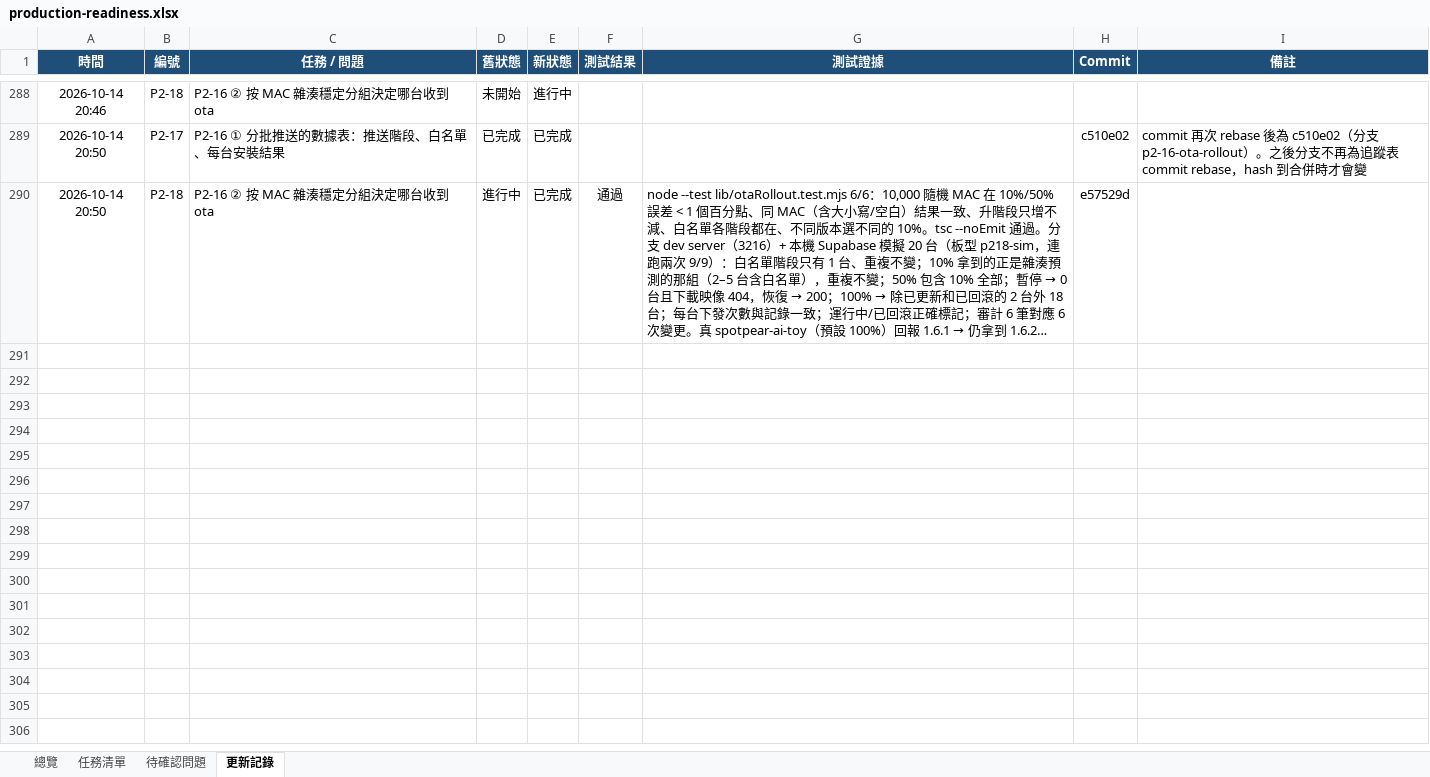
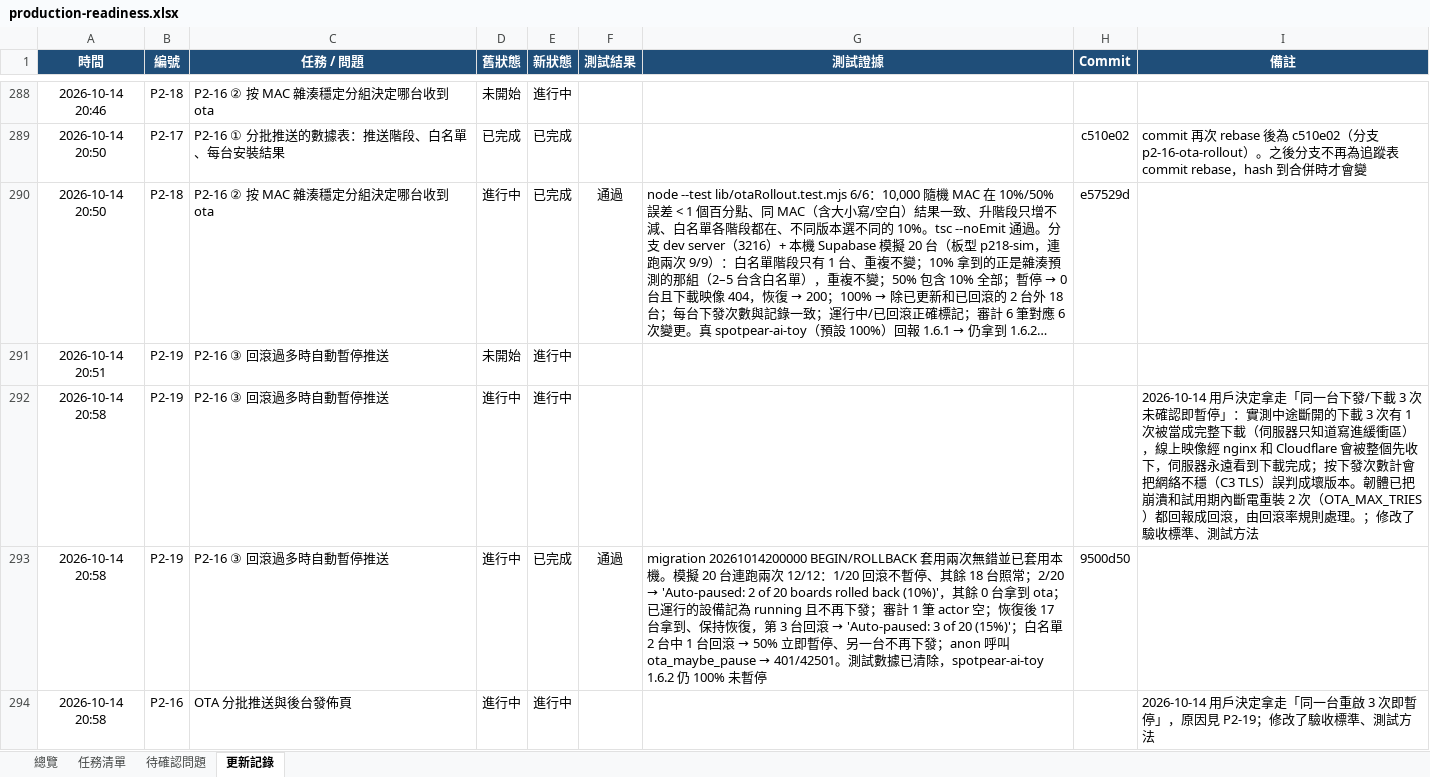
Before and after one commit to jackylee-cpu/ElatoAI, an Excel workbook: docs/production-readiness.xlsx, sheet 更新記錄, drawn as a sheet; only a part is shown, gaps mark what is left out; long unchanged cells end in …; values as stored, in another font and other column widths than the file's, no borders; the diff names each change by its address in the sheet, - before the commit and + after, or states it on an @@ line.

```diff
--- a/docs/production-readiness.xlsx (sheet 更新記錄)
+++ b/docs/production-readiness.xlsx (sheet 更新記錄)
+row 291: 2026-10-14 20:51 | P2-19 | P2-16 ③ 回滾過多時自動暫停推送 | 未開始 | 進行中
+row 292: 2026-10-14 20:58 | P2-19 | P2-16 ③ 回滾過多時自動暫停推送 | 進行中 | 進行中 |  |  |  | 2026-10-14 用戶決定拿走「同一台下發/下載 3 次未確認即暫停」：實測中途斷開的下載 3 次有 1 次被當成完整下載（伺服器只知道寫進緩衝區），線上映像經 nginx 和 Cloudflare 會被整個先收下，伺服器永遠看到下載完成；按下發次數計會把網絡不穩（C3 TLS）誤判成壞版本。韌體已把崩潰和試用期內斷電重裝 2 次（OTA_MAX_TRIES）都回報成回滾，由回滾率規則處理。；修改了驗收標準、測試方法
+row 293: 2026-10-14 20:58 | P2-19 | P2-16 ③ 回滾過多時自動暫停推送 | 進行中 | 已完成 | 通過 | migration 20261014200000 BEGIN/ROLLBACK 套用兩次無錯並已套用本機。模擬 20 台連跑兩次 12/12：1/20 回滾不暫停、其餘 18 台照常；2/20 → 'Auto-paused: 2 of 20 boards rolled back (10%)'，其餘 0 台拿到 ota；已運行的設備記為 running 且不再下發；審計 1 筆 actor 空；恢復後 17 台拿到、保持恢復，第 3 台回滾 → 'Auto-paused: 3 of 20 (15%)'；白名單 2 台中 1 台回滾 → 50% 立即暫停、另一台不再下發；anon 呼叫 ota_maybe_pause → 401/42501。測試數據已清除，spotpear-ai-toy 1.6.2 仍 100% 未暫停 | 9500d50
+row 294: 2026-10-14 20:58 | P2-16 | OTA 分批推送與後台發佈頁 | 進行中 | 進行中 |  |  |  | 2026-10-14 用戶決定拿走「同一台重啟 3 次即暫停」，原因見 P2-19；修改了驗收標準、測試方法
```
Also changed, not shown: sheet 總覽, sheet 任務清單.
